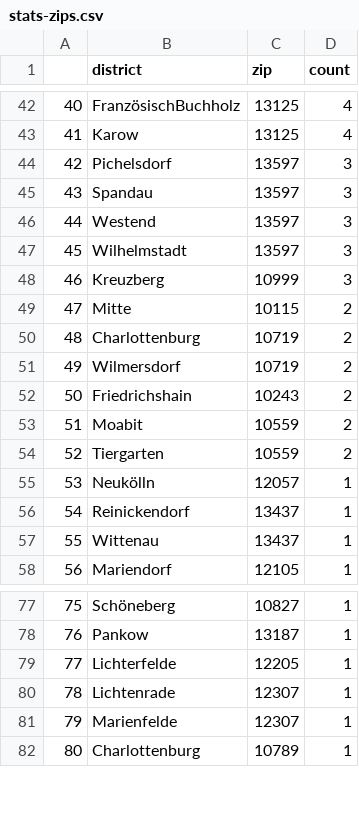
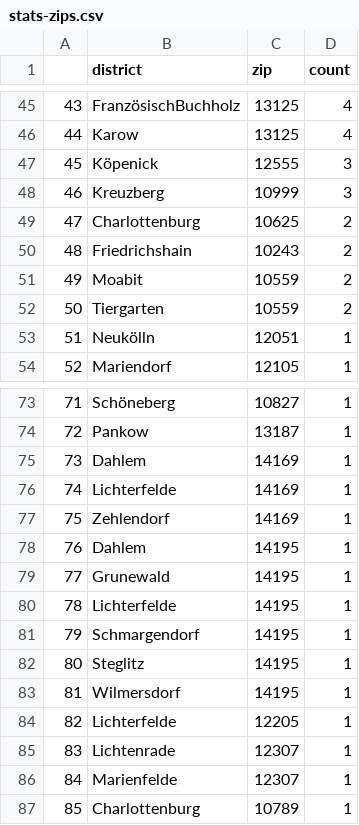
Before and after one commit to demodiff/berlin, a CSV file: data/stats-zips.csv, drawn as a sheet; only a part is shown, gaps mark what is left out; removed rows and columns are numbered as before the commit, all else as after; the diff covers the shown part only; the diff names each change by its address in the sheet, - before the commit and + after, or states it on an @@ line.

```diff
--- a/data/stats-zips.csv
+++ b/data/stats-zips.csv
@@ column A renumbered between rows 40 and 119 @@
-row 44: 42 | Pichelsdorf | 13597 | 3
-row 45: 43 | Spandau | 13597 | 3
-row 46: 44 | Westend | 13597 | 3
-row 47: 45 | Wilhelmstadt | 13597 | 3
+row 47: 45 | Köpenick | 12555 | 3
-row 49: 47 | Mitte | 10115 | 2
-C49 (zip): 10719
+C49 (zip): 10625
-row 51: 49 | Wilmersdorf | 10719 | 2
-C53 (zip): 12057
+C53 (zip): 12051
-row 56: 54 | Reinickendorf | 13437 | 1
-row 57: 55 | Wittenau | 13437 | 1
+row 75: 73 | Dahlem | 14169 | 1
+row 76: 74 | Lichterfelde | 14169 | 1
+row 77: 75 | Zehlendorf | 14169 | 1
+row 78: 76 | Dahlem | 14195 | 1
+row 79: 77 | Grunewald | 14195 | 1
+row 80: 78 | Lichterfelde | 14195 | 1
+row 81: 79 | Schmargendorf | 14195 | 1
+row 82: 80 | Steglitz | 14195 | 1
+row 83: 81 | Wilmersdorf | 14195 | 1
```
Also changed, not shown: 8 added rows, 1 removed row and 8 edited cells elsewhere in this file, 1 other file.
